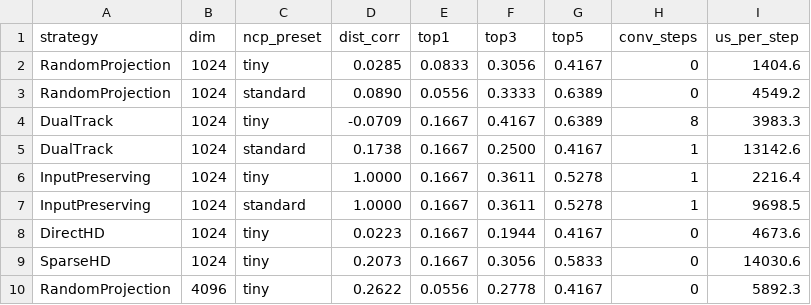
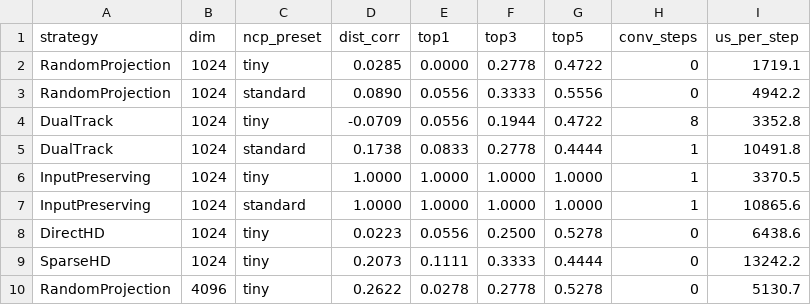
Before and after one commit to ideops832/noesis, a CSV file: results/bridge_comparison.csv, drawn as a sheet; only a part is shown; the diff covers the shown part only.

```diff
--- a/results/bridge_comparison.csv
+++ b/results/bridge_comparison.csv
@@ -1,10 +1,10 @@
 strategy,dim,ncp_preset,dist_corr,top1,top3,top5,conv_steps,us_per_step
-RandomProjection,1024,tiny,0.0285,0.0833,0.3056,0.4167,0,1404.6
-RandomProjection,1024,standard,0.0890,0.0556,0.3333,0.6389,0,4549.2
-DualTrack,1024,tiny,-0.0709,0.1667,0.4167,0.6389,8,3983.3
-DualTrack,1024,standard,0.1738,0.1667,0.2500,0.4167,1,13142.6
-InputPreserving,1024,tiny,1.0000,0.1667,0.3611,0.5278,1,2216.4
-InputPreserving,1024,standard,1.0000,0.1667,0.3611,0.5278,1,9698.5
-DirectHD,1024,tiny,0.0223,0.1667,0.1944,0.4167,0,4673.6
-SparseHD,1024,tiny,0.2073,0.1667,0.3056,0.5833,0,14030.6
-RandomProjection,4096,tiny,0.2622,0.0556,0.2778,0.4167,0,5892.3
+RandomProjection,1024,tiny,0.0285,0.0000,0.2778,0.4722,0,1719.1
+RandomProjection,1024,standard,0.0890,0.0556,0.3333,0.5556,0,4942.2
+DualTrack,1024,tiny,-0.0709,0.0556,0.1944,0.4722,8,3352.8
+DualTrack,1024,standard,0.1738,0.0833,0.2778,0.4444,1,10491.8
+InputPreserving,1024,tiny,1.0000,1.0000,1.0000,1.0000,1,3370.5
+InputPreserving,1024,standard,1.0000,1.0000,1.0000,1.0000,1,10865.6
+DirectHD,1024,tiny,0.0223,0.0556,0.2500,0.5278,0,6438.6
+SparseHD,1024,tiny,0.2073,0.1111,0.3333,0.4444,0,13242.2
+RandomProjection,4096,tiny,0.2622,0.0278,0.2778,0.5278,0,5130.7
```
Also changed, not shown: 19 edited cells elsewhere in this file, results/d_scaling/capacity.csv, results/d_scaling/diagnosis_binary_vs_real.csv, 13 other files.
